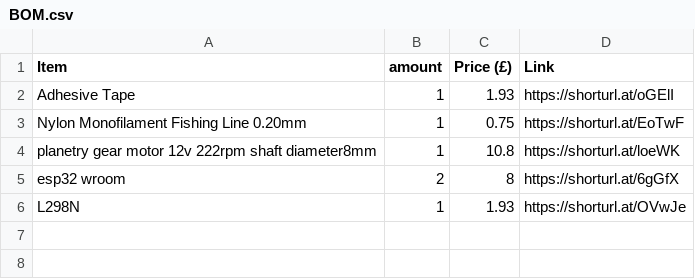
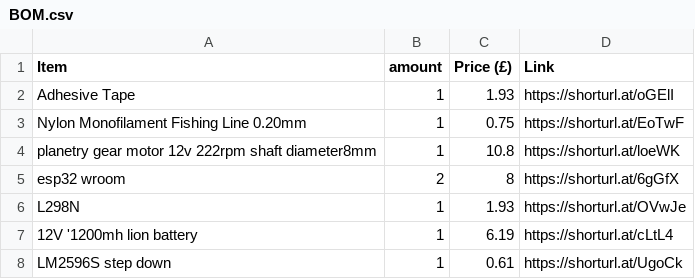
Before and after one commit to ata-crtl/-auto-closing-doorsystem, a CSV file: BOM.csv, drawn as a sheet.

Commit message:
Update BOM.csv

```diff
--- a/BOM.csv
+++ b/BOM.csv
@@ -6 +6,3 @@ esp32 wroom,2,8,https://shorturl.at/6gGfX
 L298N,1,1.93,https://shorturl.at/OVwJe
+12V '1200mh lion battery,1,6.19,https://shorturl.at/cLtL4
+LM2596S step down,1,0.61,https://shorturl.at/UgoCk
```
